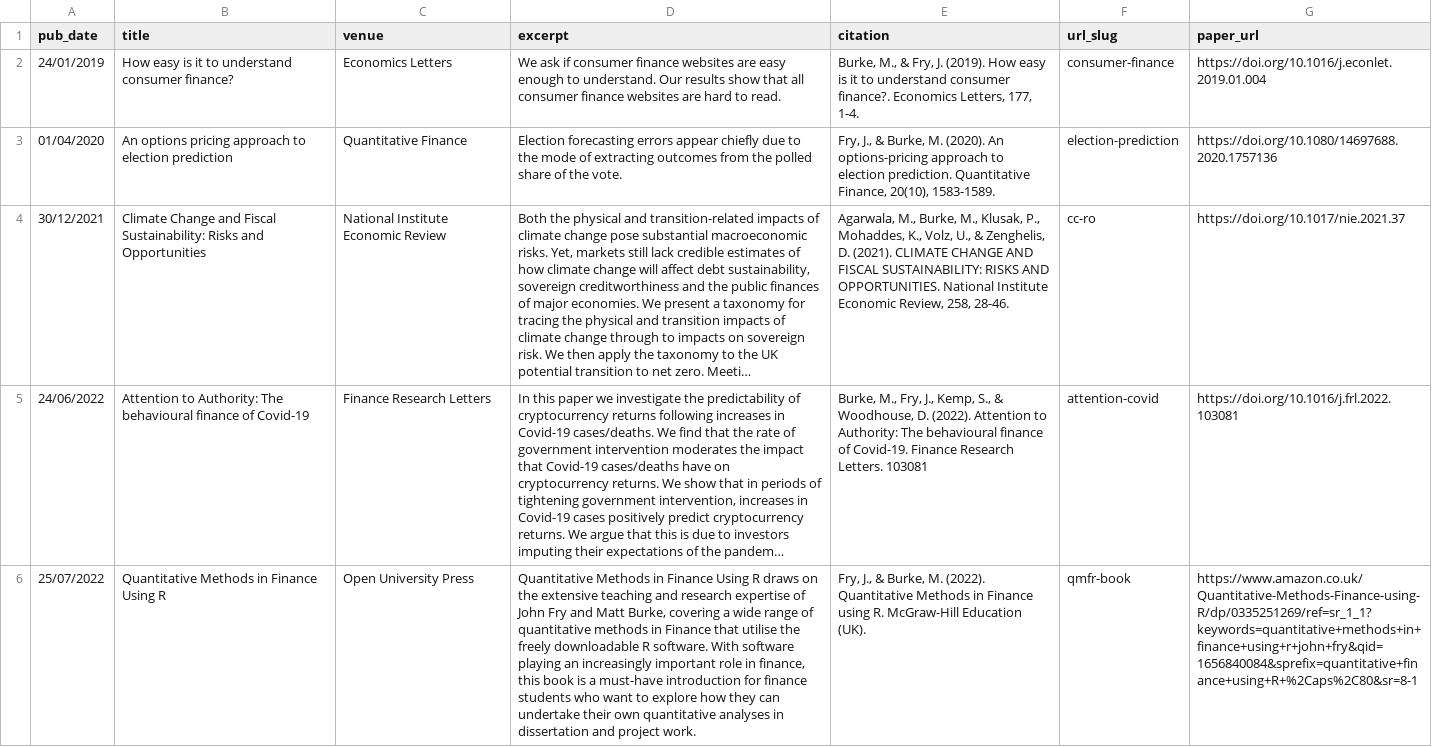
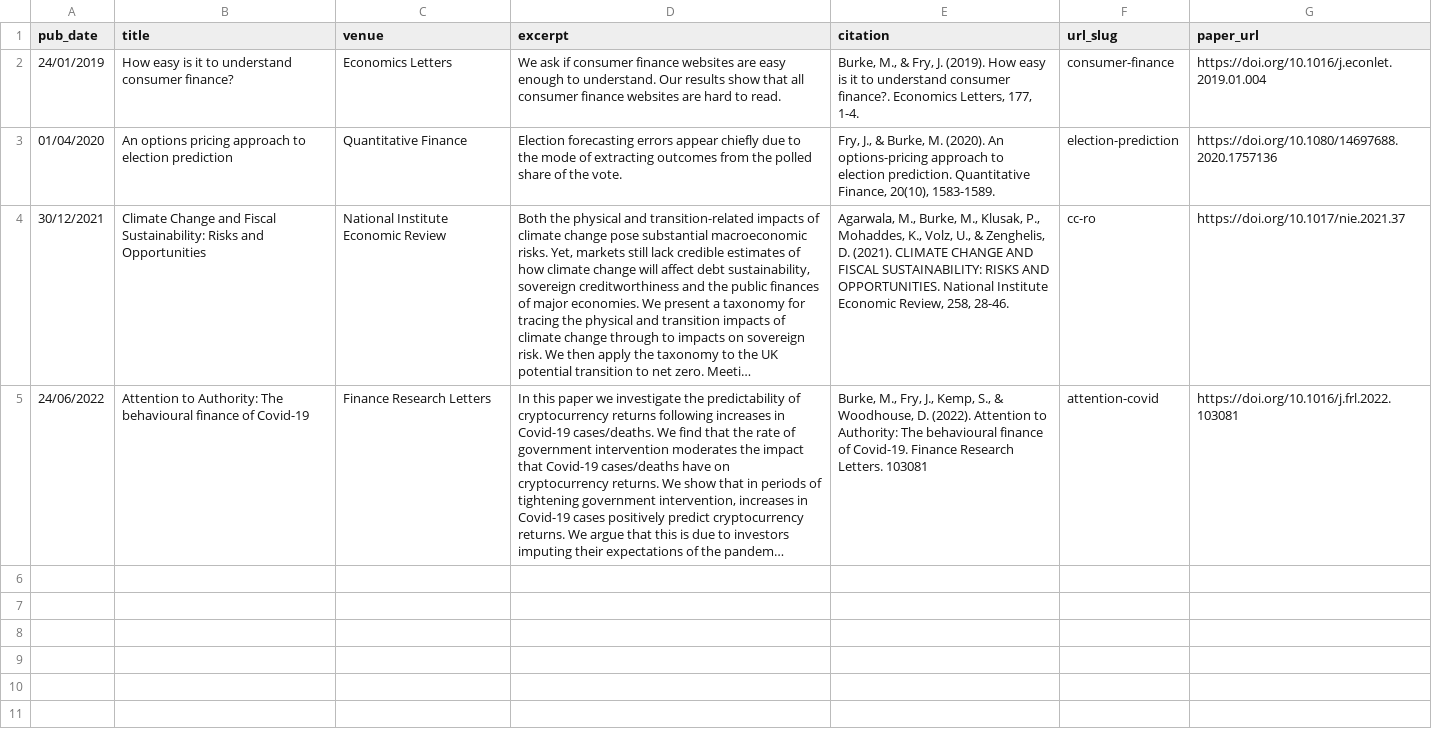
Before and after one commit to mattdburke/mattdburke.github.io, a TSV file: markdown_generator/publications.tsv, drawn as a sheet; long unchanged cells end in …; the diff names each change by its address in the sheet, - before the commit and + after, or states it on an @@ line.

Commit message:
remove book

```diff
--- a/markdown_generator/publications.tsv
+++ b/markdown_generator/publications.tsv
-row 6: 25/07/2022 | Quantitative Methods in Finance Using R | Open University Press | Quantitative Methods in Finance Using R draws on the extensive teaching and research expertise of John Fry and Matt Burke, covering a wide range of quantitative methods in Finance that utilise the freely downloadable R software. With software playing an increasingly important role in finance, this book is a must-have introduction for finance students who want to explore how they can undertake their own quantitative analyses in dissertation and project work. | Fry, J., & Burke, M. (2022). Quantitative Methods in Finance using R. McGraw-Hill Education (UK). | qmfr-book | https://www.amazon.co.uk/Quantitative-Methods-Finance-using-R/dp/0335251269/ref=sr_1_1?keywords=quantitative+methods+in+finance+using+r+john+fry&qid=1656840084&sprefix=quantitative+finance+using+R+%2Caps%2C80&sr=8-1
```
Also changed, not shown: 1 other file.
